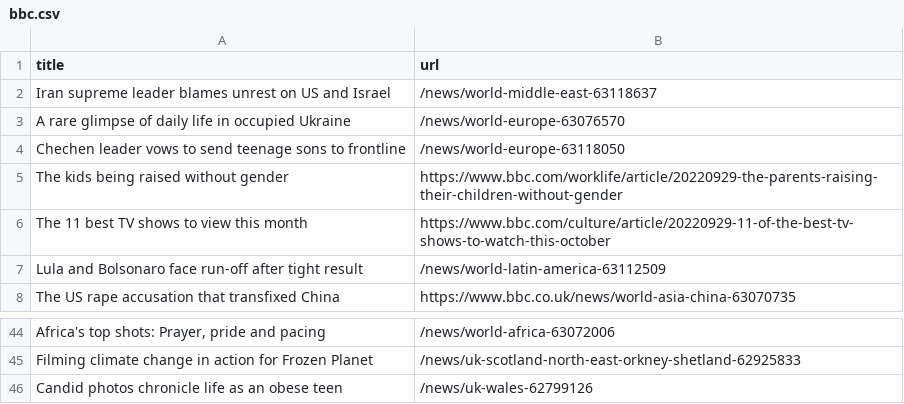
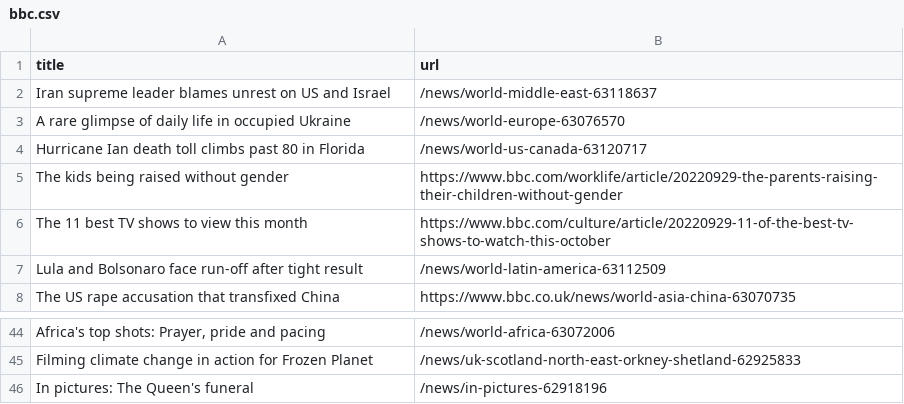
Before and after one commit to torythetortle/automatic-scraper-bbc, a CSV file: bbc.csv, drawn as a sheet; only a part is shown, gaps mark what is left out; removed rows and columns are numbered as before the commit, all else as after; the diff names each change by its address in the sheet, - before the commit and + after, or states it on an @@ line.

```diff
--- a/bbc.csv
+++ b/bbc.csv
-row 4: Chechen leader vows to send teenage sons to frontline | /news/world-europe-63118050
+row 4: Hurricane Ian death toll climbs past 80 in Florida | /news/world-us-canada-63120717
-row 46: Candid photos chronicle life as an obese teen | /news/uk-wales-62799126
+row 46: In pictures: The Queen's funeral | /news/in-pictures-62918196
```
